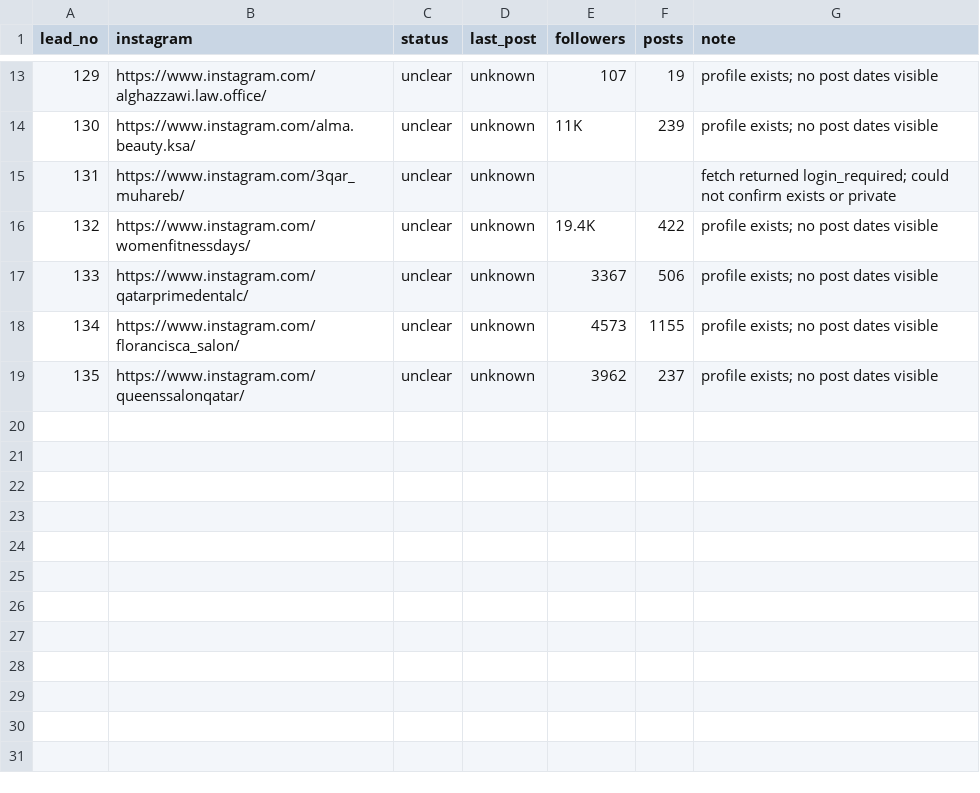
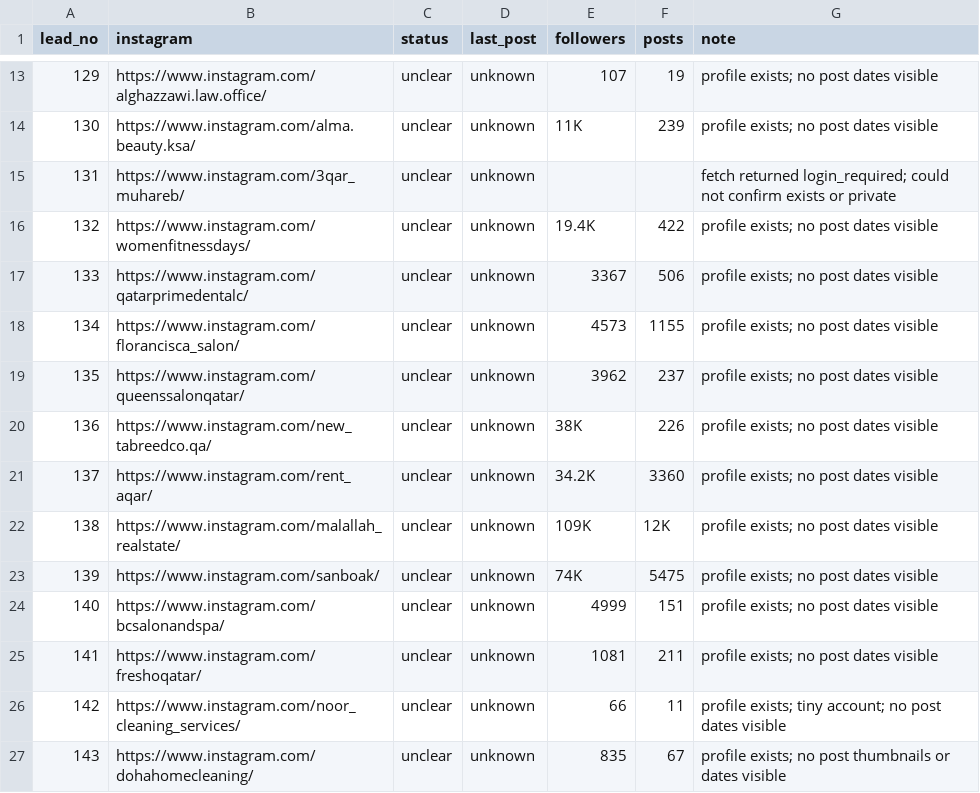
Before and after one commit to webna100-byte/Clinic, a CSV file: research/verify_out_4.csv, drawn as a sheet; only a part is shown, gaps mark what is left out; the diff names each change by its address in the sheet, - before the commit and + after, or states it on an @@ line.

```diff
--- a/research/verify_out_4.csv
+++ b/research/verify_out_4.csv
+row 20: 136 | https://www.instagram.com/new_tabreedco.qa/ | unclear | unknown | 38K | 226 | profile exists; no post dates visible
+row 21: 137 | https://www.instagram.com/rent_aqar/ | unclear | unknown | 34.2K | 3360 | profile exists; no post dates visible
+row 22: 138 | https://www.instagram.com/malallah_realstate/ | unclear | unknown | 109K | 12K | profile exists; no post dates visible
+row 23: 139 | https://www.instagram.com/sanboak/ | unclear | unknown | 74K | 5475 | profile exists; no post dates visible
+row 24: 140 | https://www.instagram.com/bcsalonandspa/ | unclear | unknown | 4999 | 151 | profile exists; no post dates visible
+row 25: 141 | https://www.instagram.com/freshoqatar/ | unclear | unknown | 1081 | 211 | profile exists; no post dates visible
+row 26: 142 | https://www.instagram.com/noor_cleaning_services/ | unclear | unknown | 66 | 11 | profile exists; tiny account; no post dates visible
+row 27: 143 | https://www.instagram.com/dohahomecleaning/ | unclear | unknown | 835 | 67 | profile exists; no post thumbnails or dates visible
```
Also changed, not shown: research/verify_out_3.csv, 1 other file.
